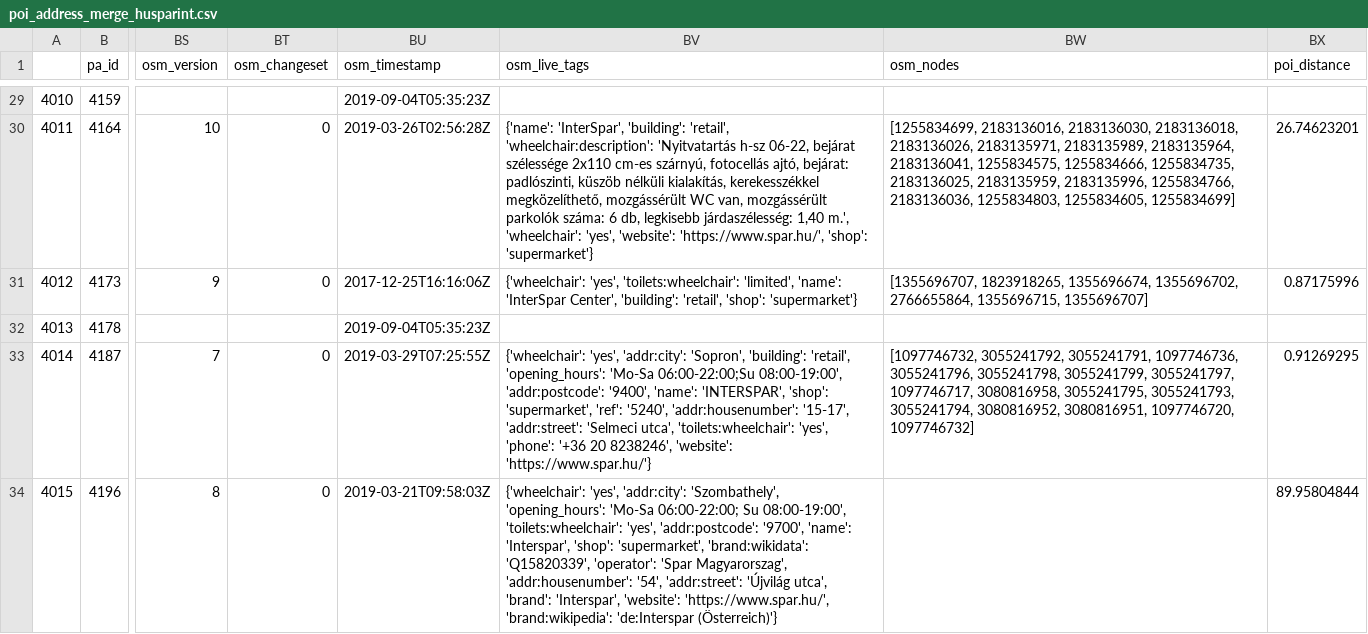
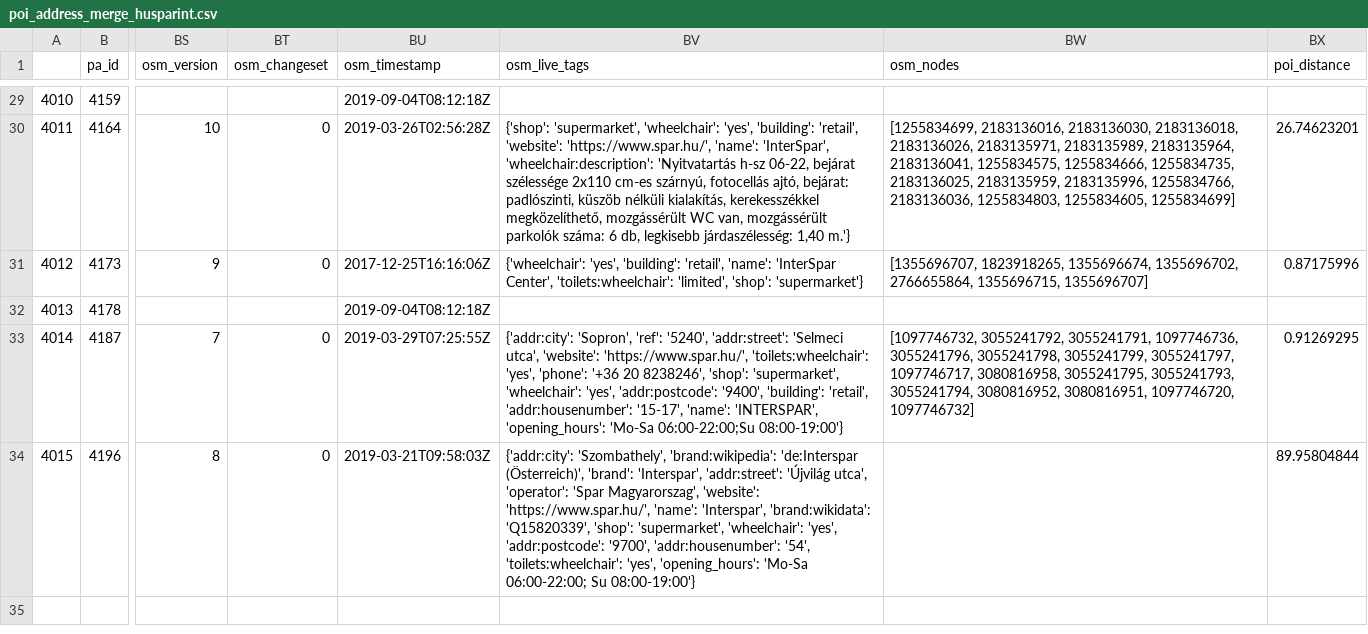
Before and after one commit to KAMI911/osm-import-request, a CSV file: hu_spar/poi_address_merge_husparint.csv, drawn as a sheet; only a part is shown, gaps mark what is left out; the diff covers the shown part only; the diff names each change by its address in the sheet, - before the commit and + after, or states it on an @@ line.

```diff
--- a/hu_spar/poi_address_merge_husparint.csv
+++ b/hu_spar/poi_address_merge_husparint.csv
-BU29 (osm_timestamp): 2019-09-04T05:35:23Z
+BU29 (osm_timestamp): 2019-09-04T08:12:18Z
-BV30 (osm_live_tags): {'name': 'InterSpar', 'building': 'retail', 'wheelchair:description': 'Nyitvatartás h-sz 06-22, bejárat szélessége 2x110 cm-es szárnyú, fotocellás ajtó, bejárat: padlószinti, küszöb nélküli kialakítás, kerekesszékkel megközelíthető, mozgássérült WC van, mozgássérült parkolók száma: 6 db, legkisebb járdaszélesség: 1,40 m.', 'wheelchair': 'yes', 'website': 'https://www.spar.hu/', 'shop': 'supermarket'}
+BV30 (osm_live_tags): {'shop': 'supermarket', 'wheelchair': 'yes', 'building': 'retail', 'website': 'https://www.spar.hu/', 'name': 'InterSpar', 'wheelchair:description': 'Nyitvatartás h-sz 06-22, bejárat szélessége 2x110 cm-es szárnyú, fotocellás ajtó, bejárat: padlószinti, küszöb nélküli kialakítás, kerekesszékkel megközelíthető, mozgássérült WC van, mozgássérült parkolók száma: 6 db, legkisebb járdaszélesség: 1,40 m.'}
-BV31 (osm_live_tags): {'wheelchair': 'yes', 'toilets:wheelchair': 'limited', 'name': 'InterSpar Center', 'building': 'retail', 'shop': 'supermarket'}
+BV31 (osm_live_tags): {'wheelchair': 'yes', 'building': 'retail', 'name': 'InterSpar Center', 'toilets:wheelchair': 'limited', 'shop': 'supermarket'}
-BU32 (osm_timestamp): 2019-09-04T05:35:23Z
+BU32 (osm_timestamp): 2019-09-04T08:12:18Z
-BV33 (osm_live_tags): {'wheelchair': 'yes', 'addr:city': 'Sopron', 'building': 'retail', 'opening_hours': 'Mo-Sa 06:00-22:00;Su 08:00-19:00', 'addr:postcode': '9400', 'name': 'INTERSPAR', 'shop': 'supermarket', 'ref': '5240', 'addr:housenumber': '15-17', 'addr:street': 'Selmeci utca', 'toilets:wheelchair': 'yes', 'phone': '+36 20 8238246', 'website': 'https://www.spar.hu/'}
+BV33 (osm_live_tags): {'addr:city': 'Sopron', 'ref': '5240', 'addr:street': 'Selmeci utca', 'website': 'https://www.spar.hu/', 'toilets:wheelchair': 'yes', 'phone': '+36 20 8238246', 'shop': 'supermarket', 'wheelchair': 'yes', 'addr:postcode': '9400', 'building': 'retail', 'addr:housenumber': '15-17', 'name': 'INTERSPAR', 'opening_hours': 'Mo-Sa 06:00-22:00;Su 08:00-19:00'}
-BV34 (osm_live_tags): {'wheelchair': 'yes', 'addr:city': 'Szombathely', 'opening_hours': 'Mo-Sa 06:00-22:00; Su 08:00-19:00', 'toilets:wheelchair': 'yes', 'addr:postcode': '9700', 'name': 'Interspar', 'shop': 'supermarket', 'brand:wikidata': 'Q15820339', 'operator': 'Spar Magyarorszag', 'addr:housenumber': '54', 'addr:street': 'Újvilág utca', 'brand': 'Interspar', 'website': 'https://www.spar.hu/', 'brand:wikipedia': 'de:Interspar (Österreich)'}
+BV34 (osm_live_tags): {'addr:city': 'Szombathely', 'brand:wikipedia': 'de:Interspar (Österreich)', 'brand': 'Interspar', 'addr:street': 'Újvilág utca', 'operator': 'Spar Magyarorszag', 'website': 'https://www.spar.hu/', 'name': 'Interspar', 'brand:wikidata': 'Q15820339', 'shop': 'supermarket', 'wheelchair': 'yes', 'addr:postcode': '9700', 'addr:housenumber': '54', 'toilets:wheelchair': 'yes', 'opening_hours': 'Mo-Sa 06:00-22:00; Su 08:00-19:00'}
```
Also changed, not shown: 26 edited cells elsewhere in this file, hu_spar/poi_address_merge_hudespexp.csv, hu_spar/poi_address_merge_husparexp.csv, 5 other files.
